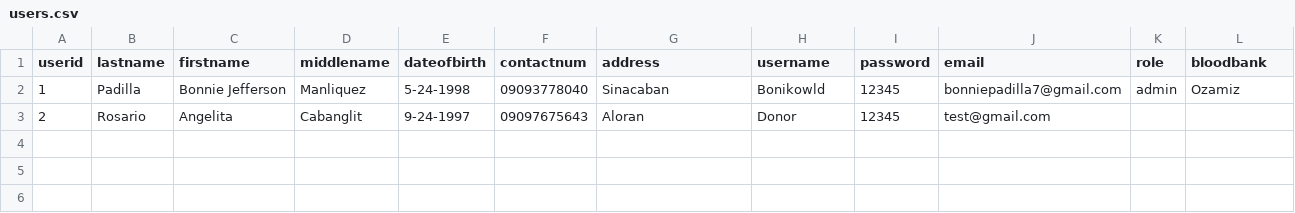
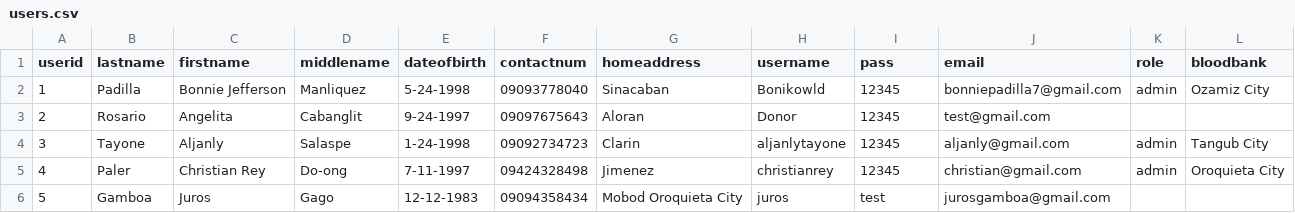
Before and after one commit to bonikowld/Capstone-Project, a CSV file: users.csv, drawn as a sheet.

```diff
--- a/users.csv
+++ b/users.csv
@@ -1,3 +1,6 @@
-"userid";"lastname";"firstname";"middlename";"dateofbirth";"contactnum";"address";"username";"password";"email";"role";"bloodbank"
-1;"Padilla";"Bonnie Jefferson";"Manliquez";"5-24-1998";"09093778040";"Sinacaban";"Bonikowld";"12345";"bonniepadilla7@gmail.com";"admin";"Ozamiz"
+"userid";"lastname";"firstname";"middlename";"dateofbirth";"contactnum";"homeaddress";"username";"pass";"email";"role";"bloodbank"
+1;"Padilla";"Bonnie Jefferson";"Manliquez";"5-24-1998";"09093778040";"Sinacaban";"Bonikowld";"12345";"bonniepadilla7@gmail.com";"admin";"Ozamiz City"
 2;"Rosario";"Angelita";"Cabanglit";"9-24-1997";"09097675643";"Aloran";"Donor";"12345";"test@gmail.com";"";""
+3;"Tayone";"Aljanly";"Salaspe";"1-24-1998";"09092734723";"Clarin";"aljanlytayone";"12345";"aljanly@gmail.com";"admin";"Tangub City"
+4;"Paler";"Christian Rey";"Do-ong";"7-11-1997";"09424328498";"Jimenez";"christianrey";"12345";"christian@gmail.com";"admin";"Oroquieta City"
+5;"Gamboa";"Juros";"Gago";"12-12-1983";"09094358434";"Mobod Oroquieta City";"juros";"test";"jurosgamboa@gmail.com";"";""
```
Also changed, not shown: 4 other files.
